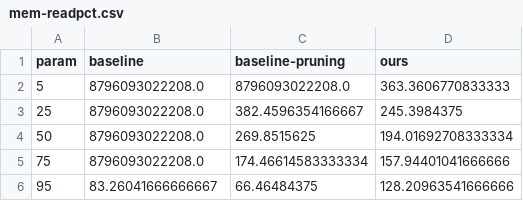
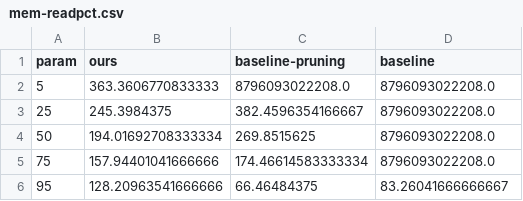
Before and after one commit to hengxin/smt-transactional-consistency-artifact, a CSV file: results/various-pldi/mem-readpct.csv, drawn as a sheet.

```diff
--- a/results/various-pldi/mem-readpct.csv
+++ b/results/various-pldi/mem-readpct.csv
@@ -1,6 +1,6 @@
-param,baseline,baseline-pruning,ours
-5,8796093022208.0,8796093022208.0,363.3606770833333
-25,8796093022208.0,382.4596354166667,245.3984375
-50,8796093022208.0,269.8515625,194.01692708333334
-75,8796093022208.0,174.46614583333334,157.94401041666666
-95,83.26041666666667,66.46484375,128.20963541666666
+param,ours,baseline-pruning,baseline
+5,363.3606770833333,8796093022208.0,8796093022208.0
+25,245.3984375,382.4596354166667,8796093022208.0
+50,194.01692708333334,269.8515625,8796093022208.0
+75,157.94401041666666,174.46614583333334,8796093022208.0
+95,128.20963541666666,66.46484375,83.26041666666667
```
Also changed, not shown: results/various-pldi/mem-dupkeypct.csv, results/various-pldi/mem-evts.csv, 10 other files.
